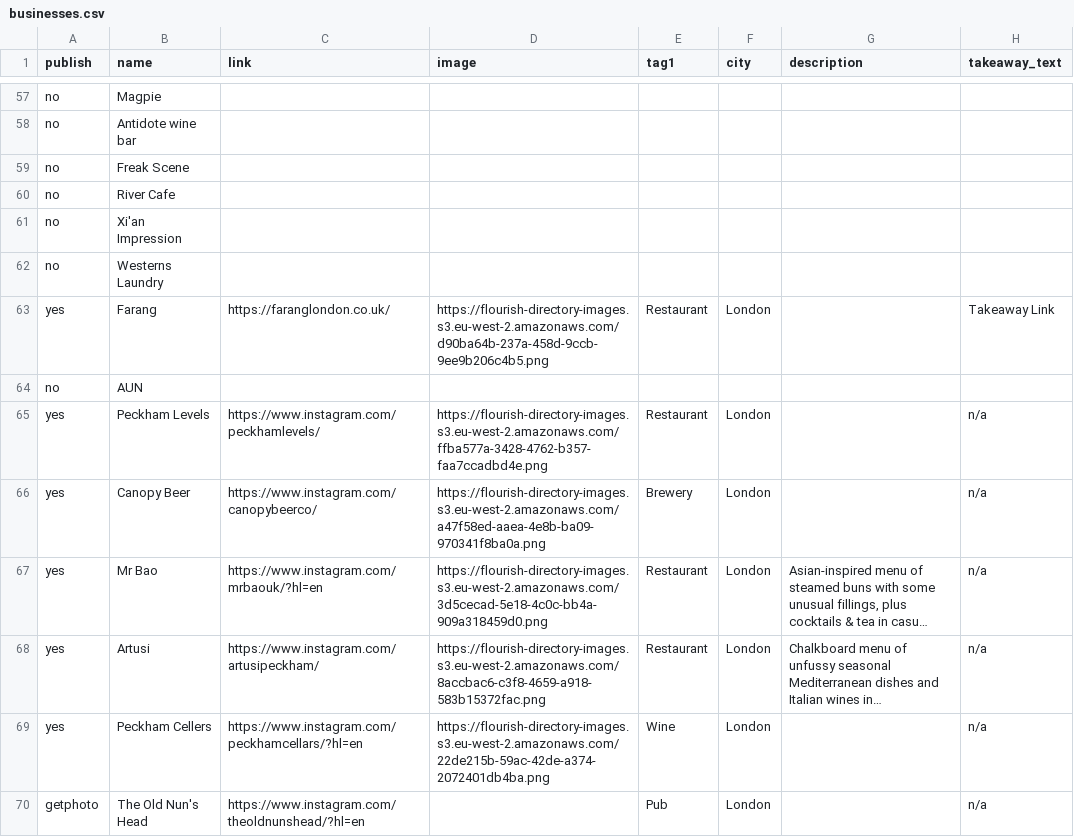
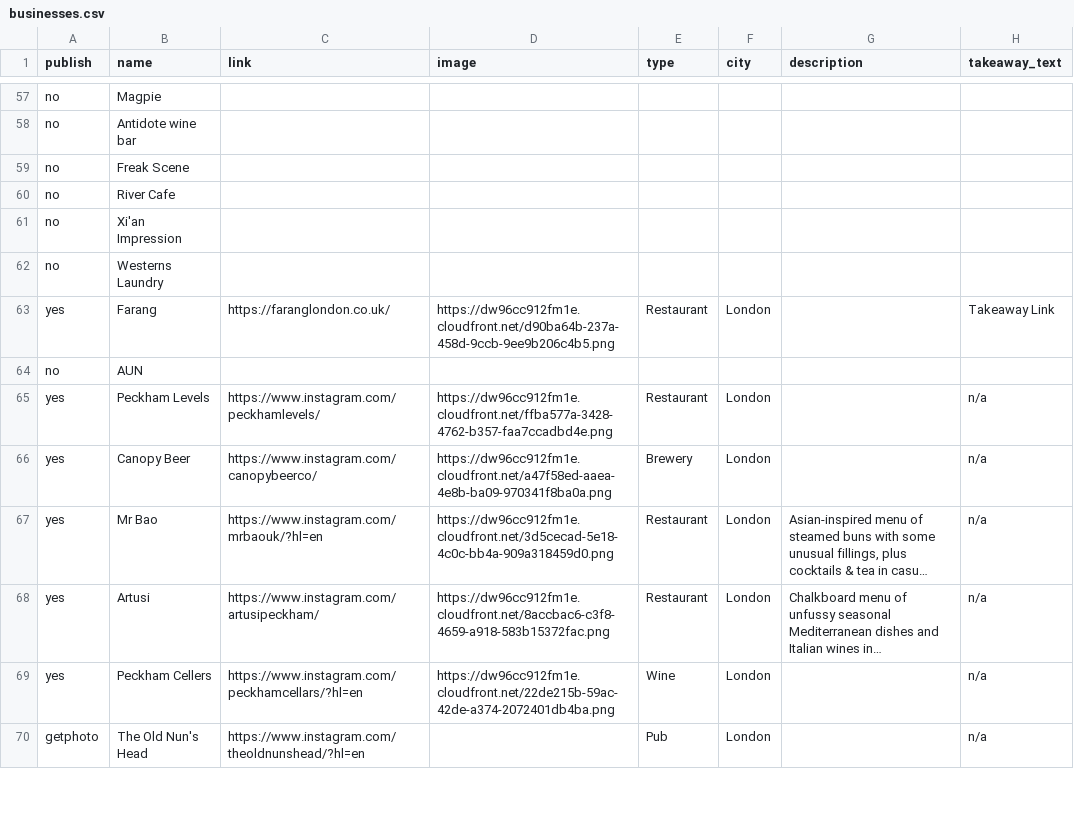
Before and after one commit to lets-flourish/lets-flourish.github.io, a CSV file: _data/businesses.csv, drawn as a sheet; only a part is shown, gaps mark what is left out; long unchanged cells end in …; the diff covers the shown part only; the diff names each change by its address in the sheet, - before the commit and + after, or states it on an @@ line.

```diff
--- a/_data/businesses.csv
+++ b/_data/businesses.csv
-E1: tag1
+E1: type
-D63 (image): https://flourish-directory-images.s3.eu-west-2.amazonaws.com/d90ba64b-237a-458d-9ccb-9ee9b206c4b5.png
+D63 (image): https://dw96cc912fm1e.cloudfront.net/d90ba64b-237a-458d-9ccb-9ee9b206c4b5.png
-D65 (image): https://flourish-directory-images.s3.eu-west-2.amazonaws.com/ffba577a-3428-4762-b357-faa7ccadbd4e.png
+D65 (image): https://dw96cc912fm1e.cloudfront.net/ffba577a-3428-4762-b357-faa7ccadbd4e.png
-D66 (image): https://flourish-directory-images.s3.eu-west-2.amazonaws.com/a47f58ed-aaea-4e8b-ba09-970341f8ba0a.png
+D66 (image): https://dw96cc912fm1e.cloudfront.net/a47f58ed-aaea-4e8b-ba09-970341f8ba0a.png
-D67 (image): https://flourish-directory-images.s3.eu-west-2.amazonaws.com/3d5cecad-5e18-4c0c-bb4a-909a318459d0.png
+D67 (image): https://dw96cc912fm1e.cloudfront.net/3d5cecad-5e18-4c0c-bb4a-909a318459d0.png
-D68 (image): https://flourish-directory-images.s3.eu-west-2.amazonaws.com/8accbac6-c3f8-4659-a918-583b15372fac.png
+D68 (image): https://dw96cc912fm1e.cloudfront.net/8accbac6-c3f8-4659-a918-583b15372fac.png
-D69 (image): https://flourish-directory-images.s3.eu-west-2.amazonaws.com/22de215b-59ac-42de-a374-2072401db4ba.png
+D69 (image): https://dw96cc912fm1e.cloudfront.net/22de215b-59ac-42de-a374-2072401db4ba.png
```
Also changed, not shown: 68 edited cells elsewhere in this file.
